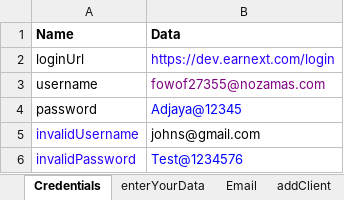
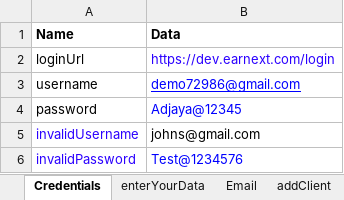
Before and after one commit to AdjayaMK2001/playwright-automation, an Excel workbook: target/test-classes/Excels/LoginDetails.xlsx, sheet Credentials, drawn as a sheet; values as stored, in another font and other column widths than the file's, no borders; the diff names each change by its address in the sheet, - before the commit and + after, or states it on an @@ line.

```diff
--- a/target/test-classes/Excels/LoginDetails.xlsx (sheet Credentials)
+++ b/target/test-classes/Excels/LoginDetails.xlsx (sheet Credentials)
-B3 (Data): fowof27355@nozamas.com
+B3 (Data): demo72986@gmail.com
@@ B3 underline: off → on, text colour: #800080 → #0000FF @@
```
Also changed, not shown: 56 other files.
